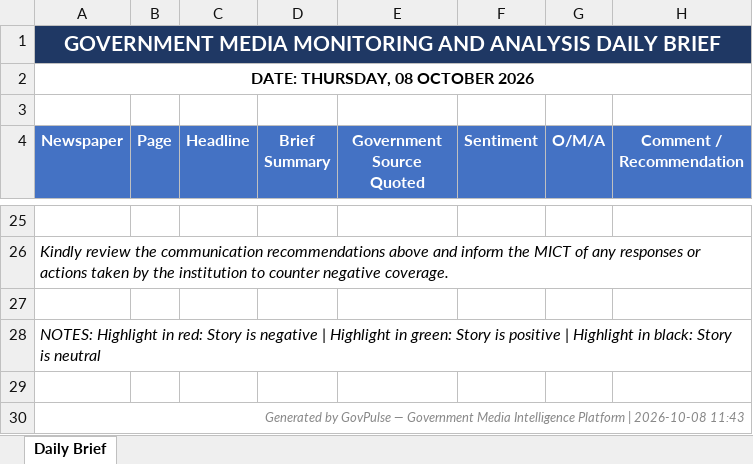
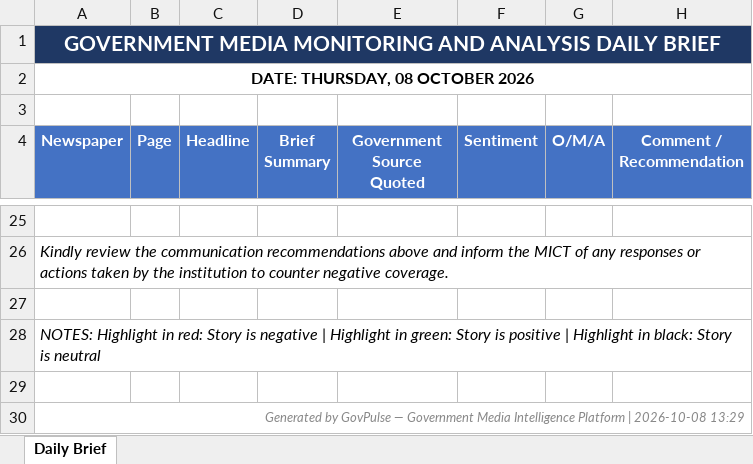
Before and after one commit to Prof-Gtn/GovPulse, an Excel workbook: data/processed/daily_brief.xlsx, sheet Daily Brief, drawn as a sheet; only a part is shown, gaps mark what is left out; values as stored, in another font and other column widths than the file's, no borders; the diff names each change by its address in the sheet, - before the commit and + after, or states it on an @@ line.

```diff
--- a/data/processed/daily_brief.xlsx (sheet Daily Brief)
+++ b/data/processed/daily_brief.xlsx (sheet Daily Brief)
-A30 (Newspaper): …| 2026-10-08 11:43
+A30 (Newspaper): …| 2026-10-08 13:29
```
Also changed, not shown: 2 other files.
